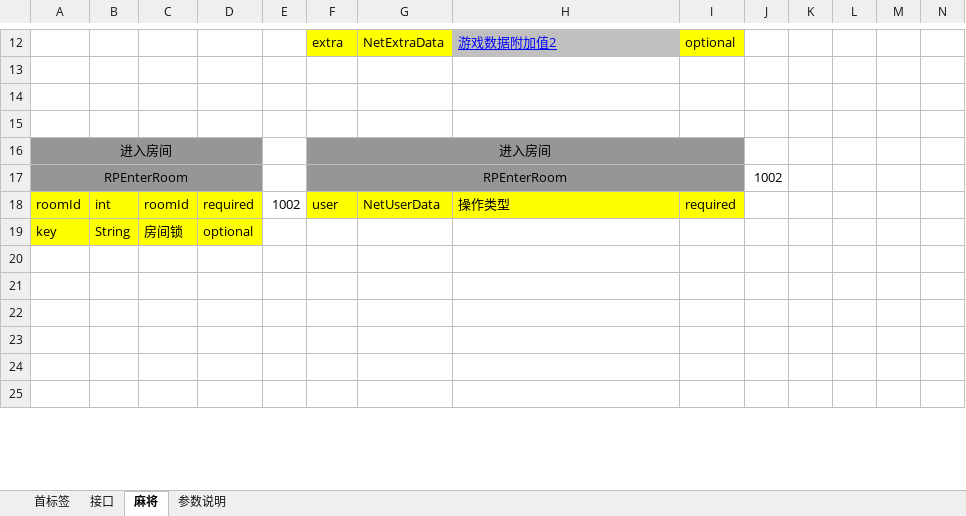
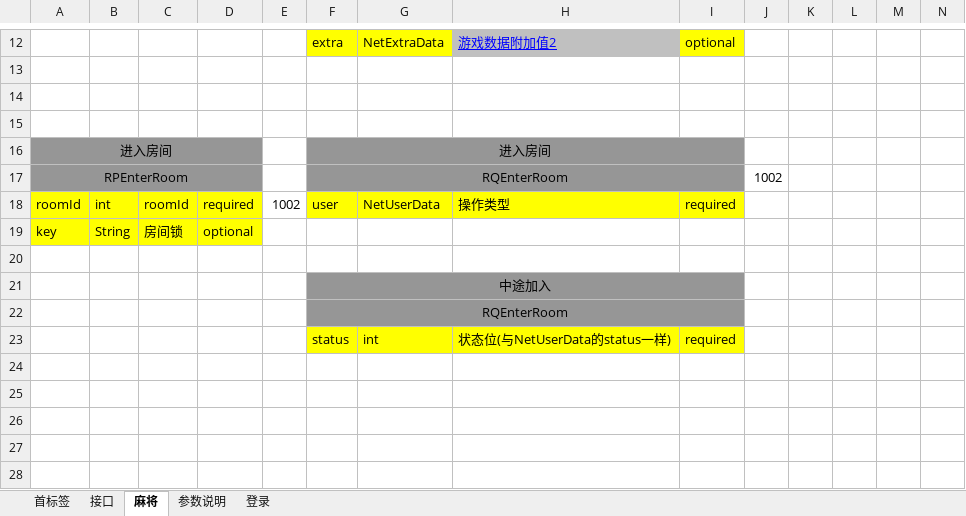
Before and after one commit to leroyBoys/LGameQiPai, an Excel workbook: doc/最新接口_拟定.xlsx, sheet 麻将, drawn as a sheet; only a part is shown, gaps mark what is left out; the shorter side is filled out with more unchanged rows; values as stored, in another font and other column widths than the file's, no borders; rows hold the shown columns only; the diff names each change by its address in the sheet, - before the commit and + after, or states it on an @@ line.

```diff
--- a/doc/最新接口_拟定.xlsx (sheet 麻将)
+++ b/doc/最新接口_拟定.xlsx (sheet 麻将)
+sheet tab: 登录
-F17: RPEnterRoom
+F17: RQEnterRoom
+row 20: (empty)
+row 21:  |  |  |  |  | 中途加入
+row 22:  |  |  |  |  | RQEnterRoom
+row 23:  |  |  |  |  | status | int | 状态位(与NetUserData的status一样) | required
+row 24: (empty)
+row 25: (empty)
```
Also changed, not shown: 9 other files.
